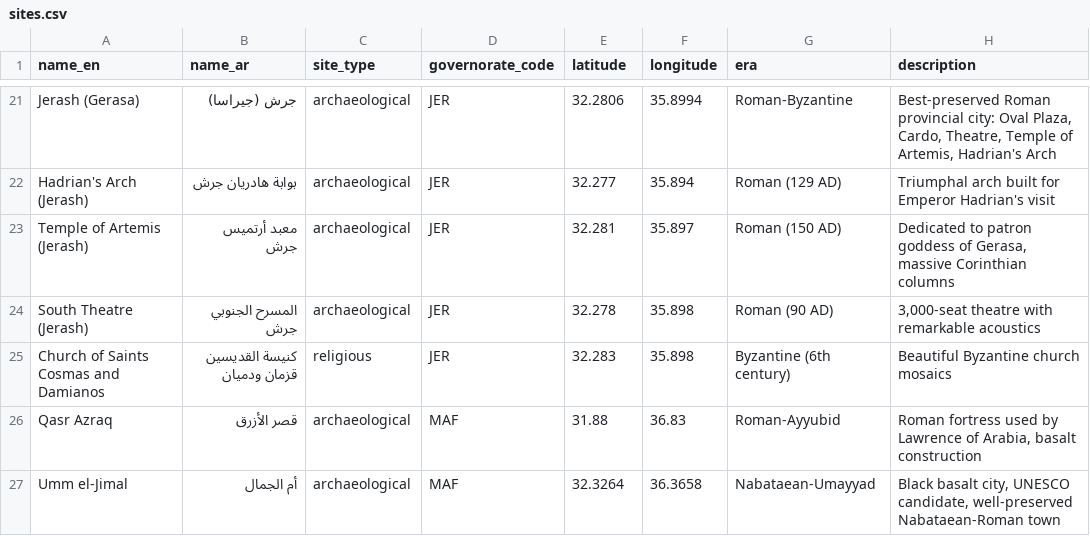
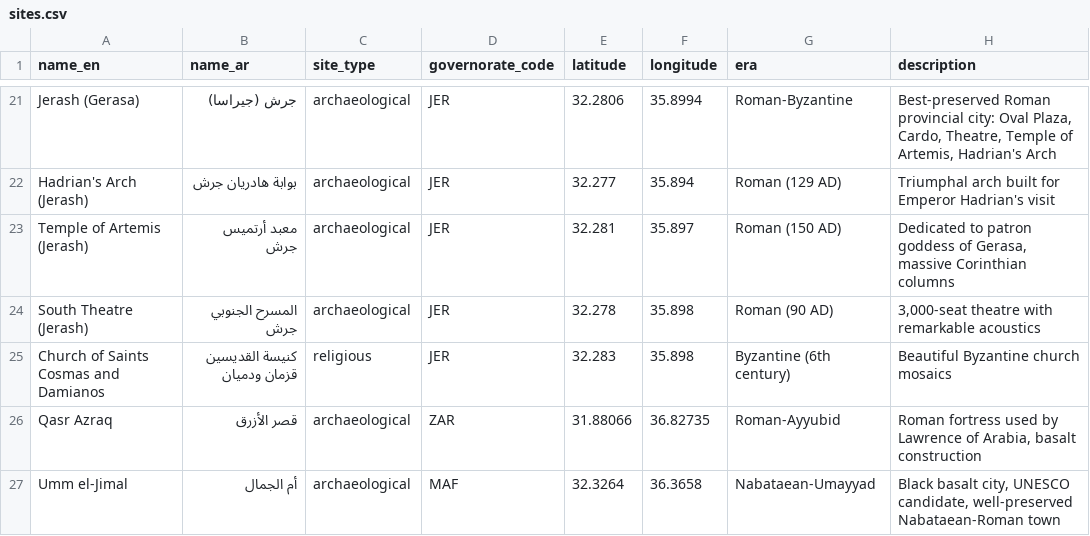
Before and after one commit to ahmadalzaro1/jordan-tourism-aigis, a CSV file: backend/data/sample/sites.csv, drawn as a sheet; only a part is shown, gaps mark what is left out; the diff covers the shown part only.

```diff
--- a/backend/data/sample/sites.csv
+++ b/backend/data/sample/sites.csv
@@ -25,3 +25,3 @@ South Theatre (Jerash),المسرح الجنوبي جرش,archaeological,JER,32.
 Church of Saints Cosmas and Damianos,كنيسة القديسين قزمان ودميان,religious,JER,32.283,35.898,Byzantine (6th century),Beautiful Byzantine church mosaics
-Qasr Azraq,قصر الأزرق,archaeological,MAF,31.88,36.83,Roman-Ayyubid,"Roman fortress used by Lawrence of Arabia, basalt construction"
+Qasr Azraq,قصر الأزرق,archaeological,ZAR,31.88066,36.82735,Roman-Ayyubid,"Roman fortress used by Lawrence of Arabia, basalt construction"
 Umm el-Jimal,أم الجمال,archaeological,MAF,32.3264,36.3658,Nabataean-Umayyad,"Black basalt city, UNESCO candidate, well-preserved Nabataean-Roman town"
```
Also changed, not shown: 18 edited cells elsewhere in this file, backend/data/sample/hotels.csv, data/sample/hotels.csv, 29 other files.
